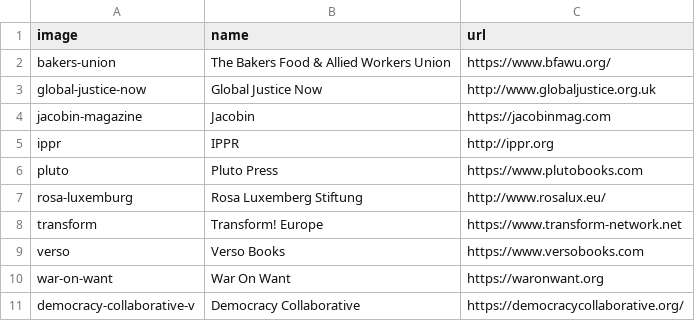
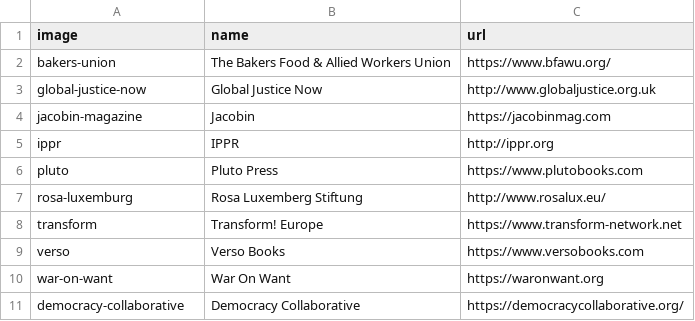
Before and after one commit to dellsystem/the-world-transformed, a CSV file: _data/partners/secondary.csv, drawn as a sheet.

Commit message:
adding democracy collab partner

```diff
--- a/_data/partners/secondary.csv
+++ b/_data/partners/secondary.csv
@@ -10,2 +10,2 @@ verso,Verso Books,https://www.versobooks.com
 war-on-want,War On Want,https://waronwant.org
-democracy-collaborative-v,Democracy Collaborative,https://democracycollaborative.org/
+democracy-collaborative,Democracy Collaborative,https://democracycollaborative.org/
```
